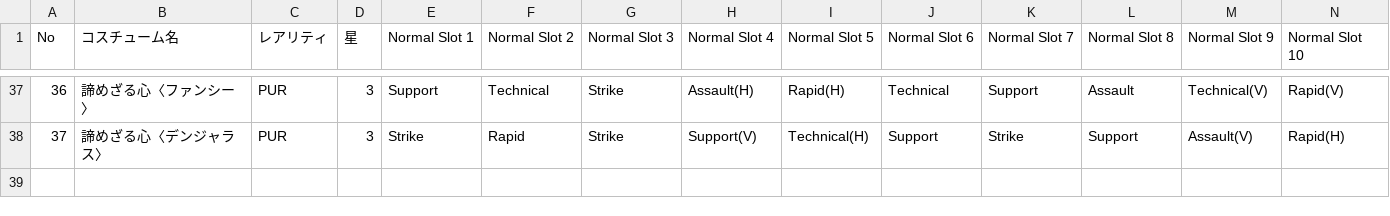
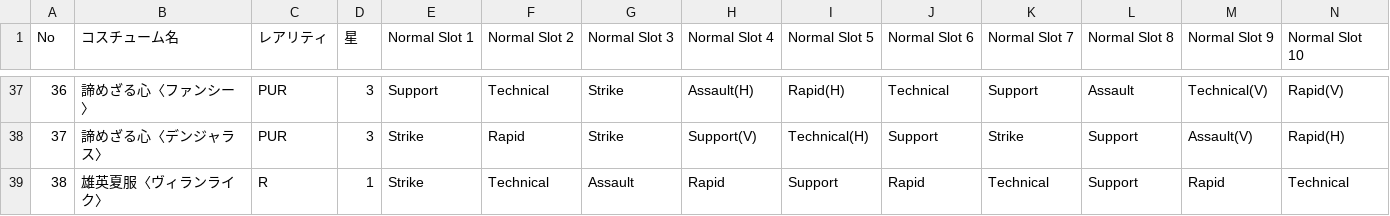
Before and after one commit to kenshiro72/hero-tuning-backend, a CSV file: db/上鳴電気_コスチュームデータ.csv, drawn as a sheet; only a part is shown, gaps mark what is left out; rows hold the shown columns only; the diff names each change by its address in the sheet, - before the commit and + after, or states it on an @@ line.

```diff
--- a/db/上鳴電気_コスチュームデータ.csv
+++ b/db/上鳴電気_コスチュームデータ.csv
+row 39: 38 | 雄英夏服〈ヴィランライク〉 | R | 1 | Strike | Technical | Assault | Rapid | Support | Rapid | Technical | Support | Rapid | Technical
```
Also changed, not shown: db/塩崎茨_コスチュームデータ.csv, db/物間寧人_コスチュームデータ.csv, 2 other files.
